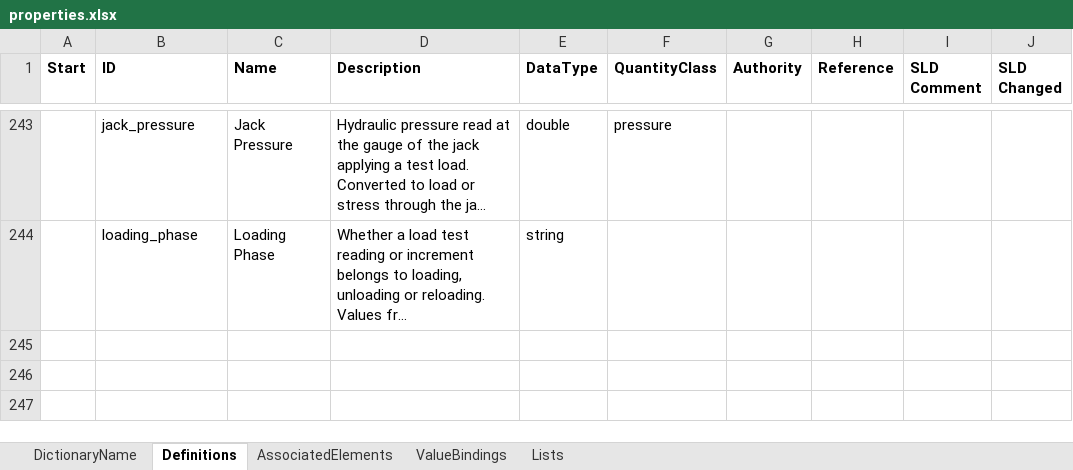
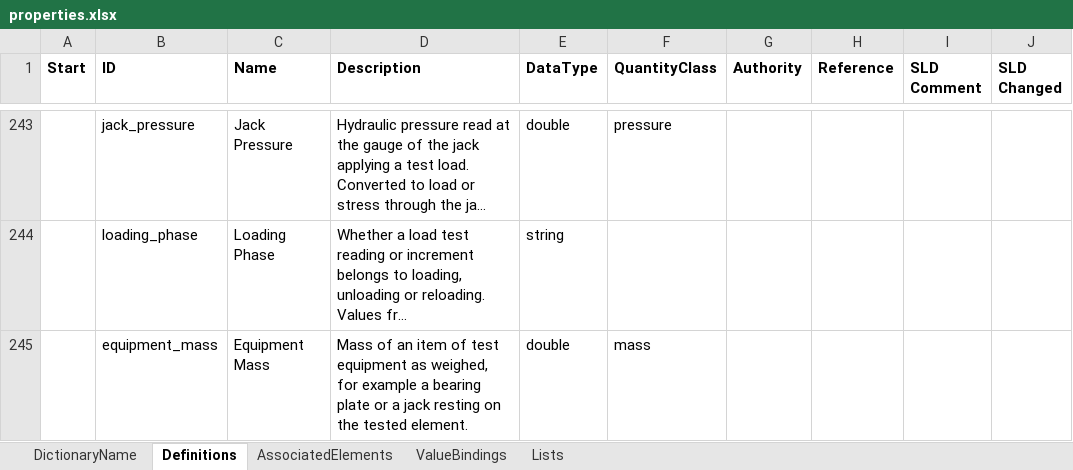
Before and after one commit to DIGGSml/def, an Excel workbook: Codelist Excel Files and Conversion Templates to XML/properties.xlsx, sheet Definitions, drawn as a sheet; only a part is shown, gaps mark what is left out; long unchanged cells end in …; values as stored, in another font and other column widths than the file's, no borders; table styles not drawn; the diff names each change by its address in the sheet, - before the commit and + after, or states it on an @@ line.

```diff
--- a/Codelist Excel Files and Conversion Templates to XML/properties.xlsx (sheet Definitions)
+++ b/Codelist Excel Files and Conversion Templates to XML/properties.xlsx (sheet Definitions)
+row 245:  | equipment_mass | Equipment Mass | Mass of an item of test equipment as weighed, for example a bearing plate or a jack resting on the tested element. | double | mass
```
Also changed, not shown: sheet AssociatedElements, Codelist Excel Files and Conversion Templates to XML/loadTestReferenceSystem.xlsx, 2 other files.
